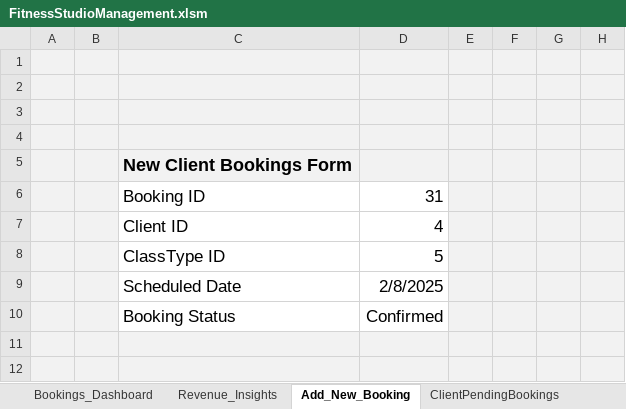
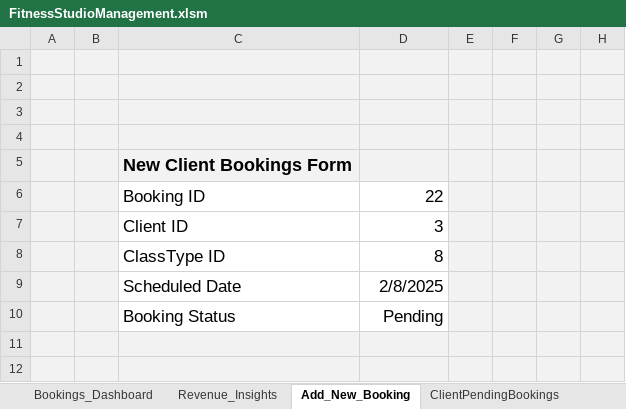
Before and after one commit to veena189/Fitness-Studio-Management-System, an Excel workbook: FitnessStudioManagement.xlsm, sheet Add_New_Booking, drawn as a sheet; only a part is shown; values as stored, in another font and other column widths than the file's, no borders; charts and pictures not drawn; the diff names each change by its address in the sheet, - before the commit and + after, or states it on an @@ line.

```diff
--- a/FitnessStudioManagement.xlsm (sheet Add_New_Booking)
+++ b/FitnessStudioManagement.xlsm (sheet Add_New_Booking)
-D6: 31
+D6: 22
-D7: 4
+D7: 3
-D8: 5
+D8: 8
-D10: Confirmed
+D10: Pending
```
Also changed, not shown: sheet Bookings_Dashboard, sheet Revenue_Insights, charts or pictures.
